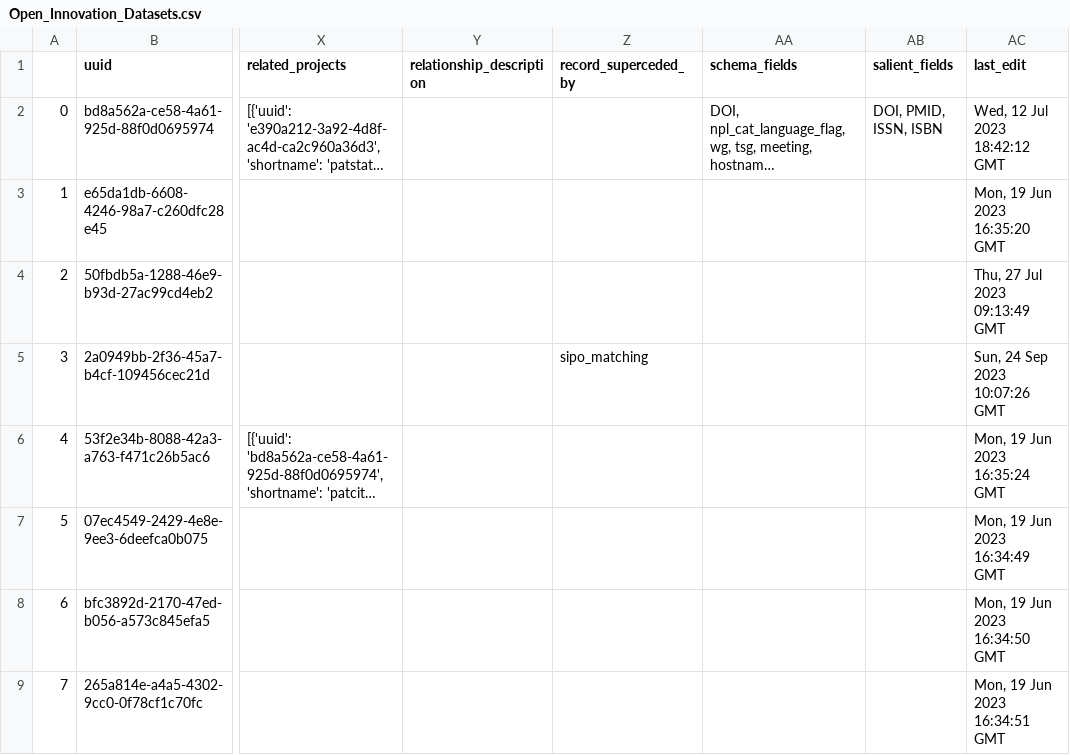
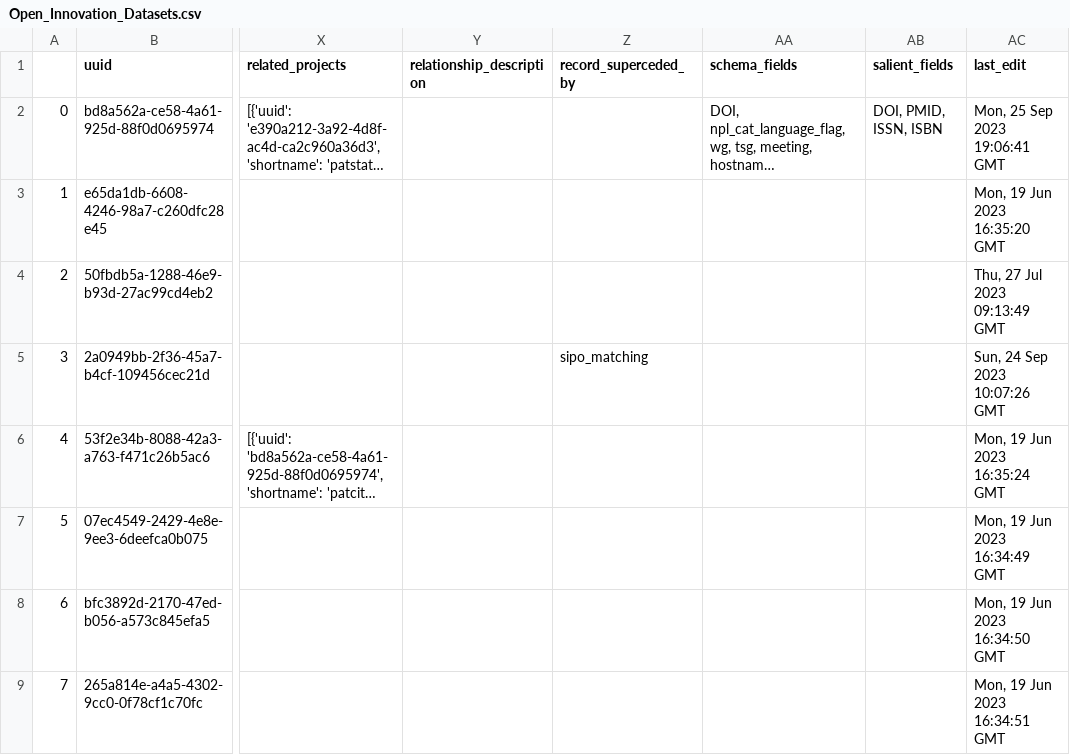
Before and after one commit to Innovation-Information-Initiative/Open-Innovation-Dataset-Index, a CSV file: index_archive/Open_Innovation_Datasets.csv, drawn as a sheet; only a part is shown, gaps mark what is left out; long unchanged cells end in …; the diff names each change by its address in the sheet, - before the commit and + after, or states it on an @@ line.

```diff
--- a/index_archive/Open_Innovation_Datasets.csv
+++ b/index_archive/Open_Innovation_Datasets.csv
-AC2 (last_edit): Wed, 12 Jul 2023 18:42:12 GMT
+AC2 (last_edit): Mon, 25 Sep 2023 19:06:41 GMT
```
Also changed, not shown: 1 other file.
